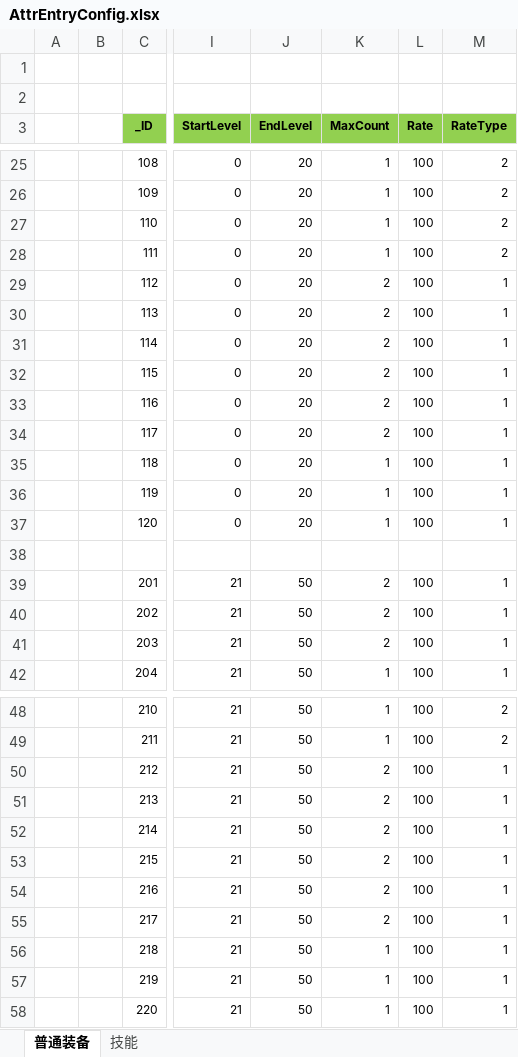
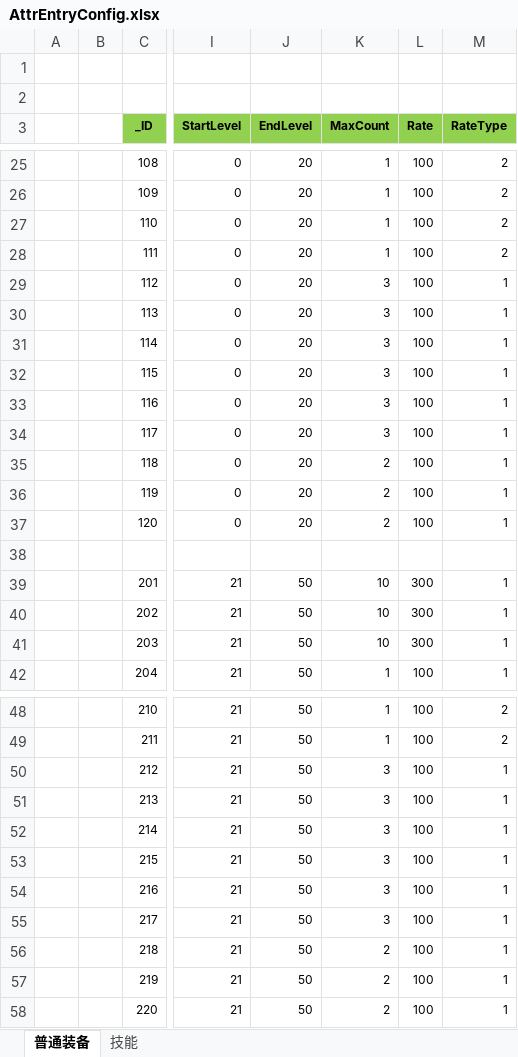
Before and after one commit to wokanjianyang/legend2, an Excel workbook: Excel/AttrEntryConfig.xlsx, sheet 普通装备, drawn as a sheet; only a part is shown, gaps mark what is left out; values as stored, in another font and other column widths than the file's, no borders; the diff covers the shown part only; the diff names each change by its address in the sheet, - before the commit and + after, or states it on an @@ line.

```diff
--- a/Excel/AttrEntryConfig.xlsx (sheet 普通装备)
+++ b/Excel/AttrEntryConfig.xlsx (sheet 普通装备)
-K29:K34 (MaxCount): 2
+K29:K34 (MaxCount): 3
-K35:K37 (MaxCount): 1
+K35:K37 (MaxCount): 2
-K39:K41 (MaxCount): 2
+K39:K41 (MaxCount): 10
-L39:L41 (Rate): 100
+L39:L41 (Rate): 300
-K50:K55 (MaxCount): 2
+K50:K55 (MaxCount): 3
-K56:K58 (MaxCount): 1
+K56:K58 (MaxCount): 2
```
Also changed, not shown: 13 edited cells elsewhere in this sheet, 3 other files.
